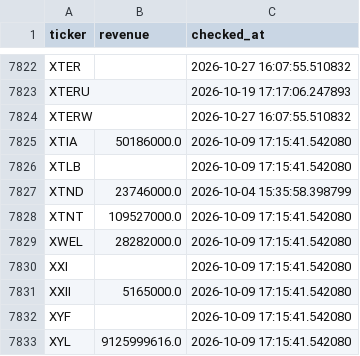
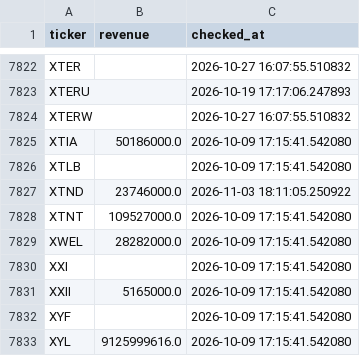
Before and after one commit to Amit33-design/Amit33-network-design, a CSV file: screener/universe_scan_state.csv, drawn as a sheet; only a part is shown, gaps mark what is left out; the diff covers the shown part only.

```diff
--- a/screener/universe_scan_state.csv
+++ b/screener/universe_scan_state.csv
@@ -7826,3 +7826,3 @@ XTIA,50186000.0,2026-10-09 17:15:41.542080
 XTLB,,2026-10-09 17:15:41.542080
-XTND,23746000.0,2026-10-04 15:35:58.398799
+XTND,23746000.0,2026-11-03 18:11:05.250922
 XTNT,109527000.0,2026-10-09 17:15:41.542080
```
Also changed, not shown: 5 edited cells elsewhere in this file.
